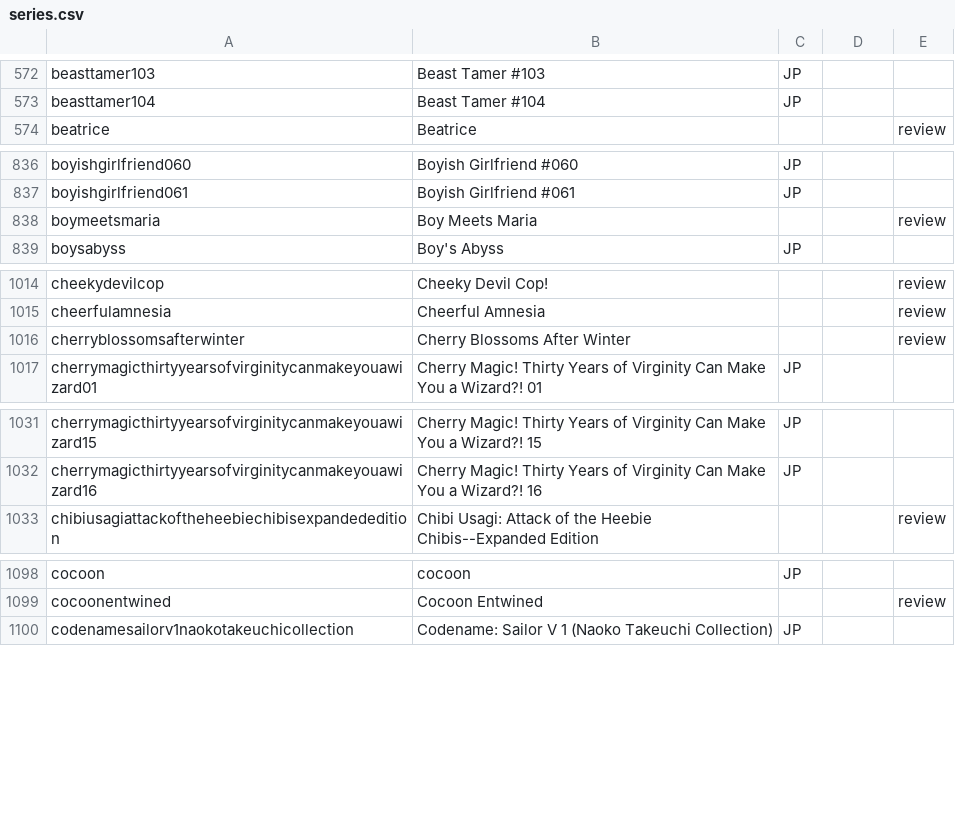
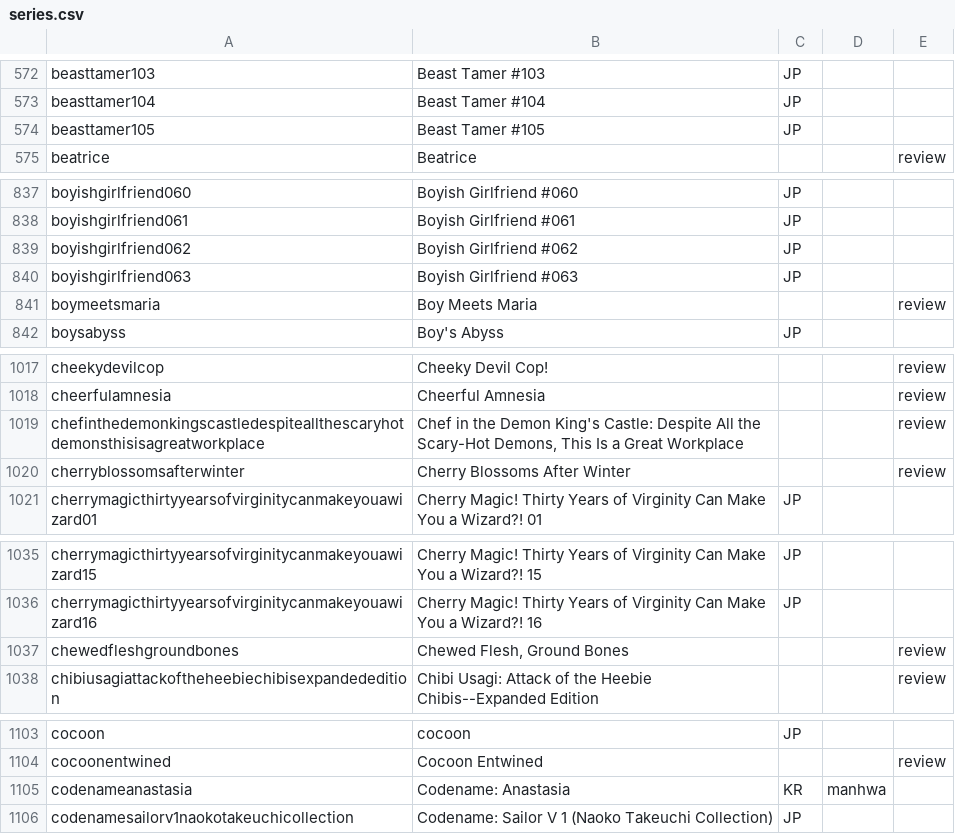
Before and after one commit to mangarelease/mangarelease.github.io, a CSV file: series.csv, drawn as a sheet; only a part is shown, gaps mark what is left out; the diff covers the shown part only; the diff names each change by its address in the sheet, - before the commit and + after, or states it on an @@ line.

```diff
--- a/series.csv
+++ b/series.csv
+row 574: beasttamer105 | Beast Tamer #105 | JP
+row 839: boyishgirlfriend062 | Boyish Girlfriend #062 | JP
+row 840: boyishgirlfriend063 | Boyish Girlfriend #063 | JP
+row 1019: chefinthedemonkingscastledespiteallthescaryhotdemonsthisisagreatworkplace | Chef in the Demon King's Castle: Despite All the Scary-Hot Demons, This Is a Great Workplace |  |  | review
+row 1037: chewedfleshgroundbones | Chewed Flesh, Ground Bones |  |  | review
+row 1105: codenameanastasia | Codename: Anastasia | KR | manhwa
```
Also changed, not shown: 31 added rows elsewhere in this file, yen_press.csv, 11 other files.
